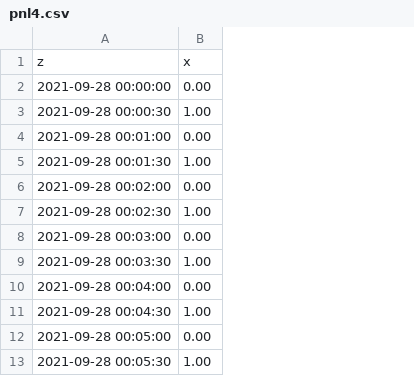
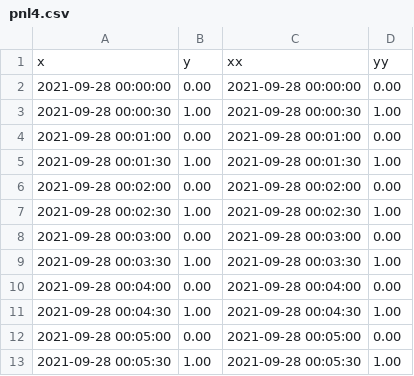
Before and after one commit to Zuhoorat/testCSVhosting, a CSV file: pnl4.csv, drawn as a sheet; removed rows and columns are numbered as before the commit, all else as after; the diff names each change by its address in the sheet, - before the commit and + after, or states it on an @@ line.

Commit message:
Add files via upload

```diff
--- a/pnl4.csv
+++ b/pnl4.csv
+column C, rows 2-13: 2021-09-28 00:00:00 | 2021-09-28 00:00:30 | 2021-09-28 00:01:00 | 2021-09-28 00:01:30 | 2021-09-28 00:02:00 | 2021-09-28 00:02:30 | 2021-09-28 00:03:00 | 2021-09-28 00:03:30 | 2021-09-28 00:04:00 | 2021-09-28 00:04:30 | 2021-09-28 00:05:00 | 2021-09-28 00:05:30
+column D, rows 2-13: 0.00 | 1.00 | 0.00 | 1.00 | 0.00 | 1.00 | 0.00 | 1.00 | 0.00 | 1.00 | 0.00 | 1.00
-row 1: z | x
+row 1: x | y | xx | yy
```
